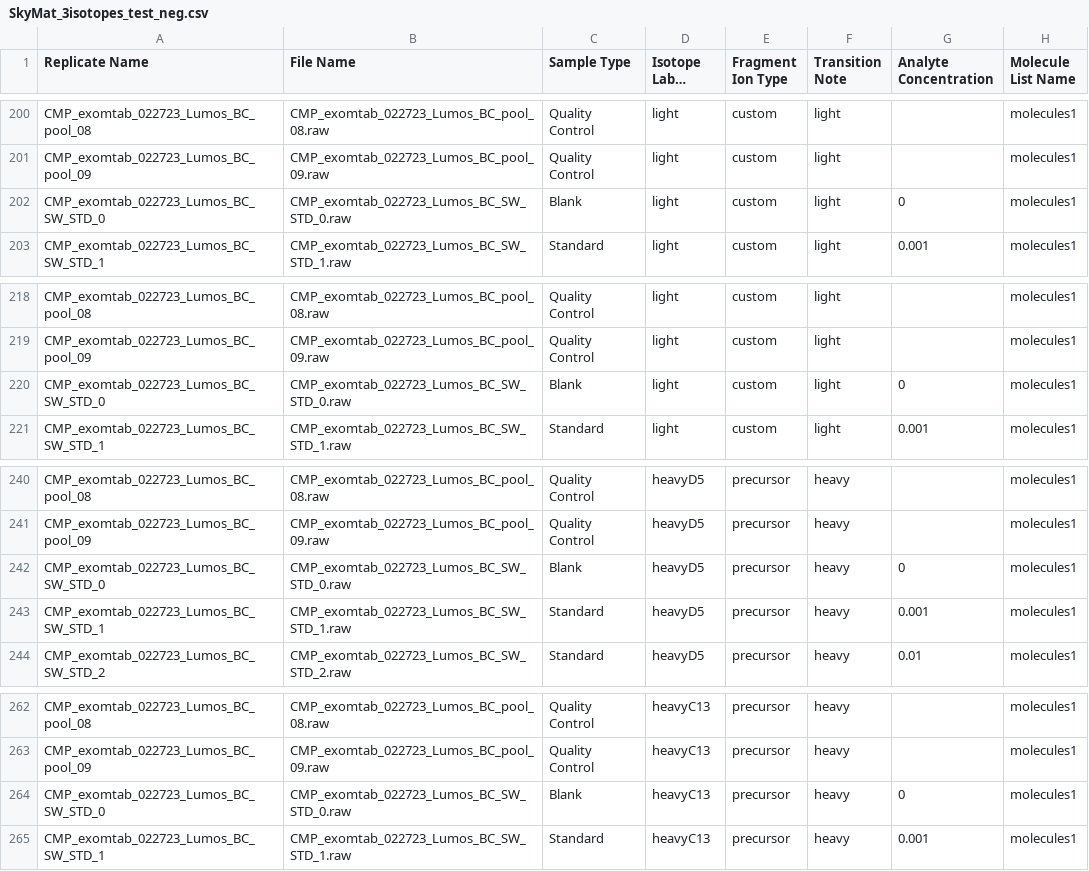
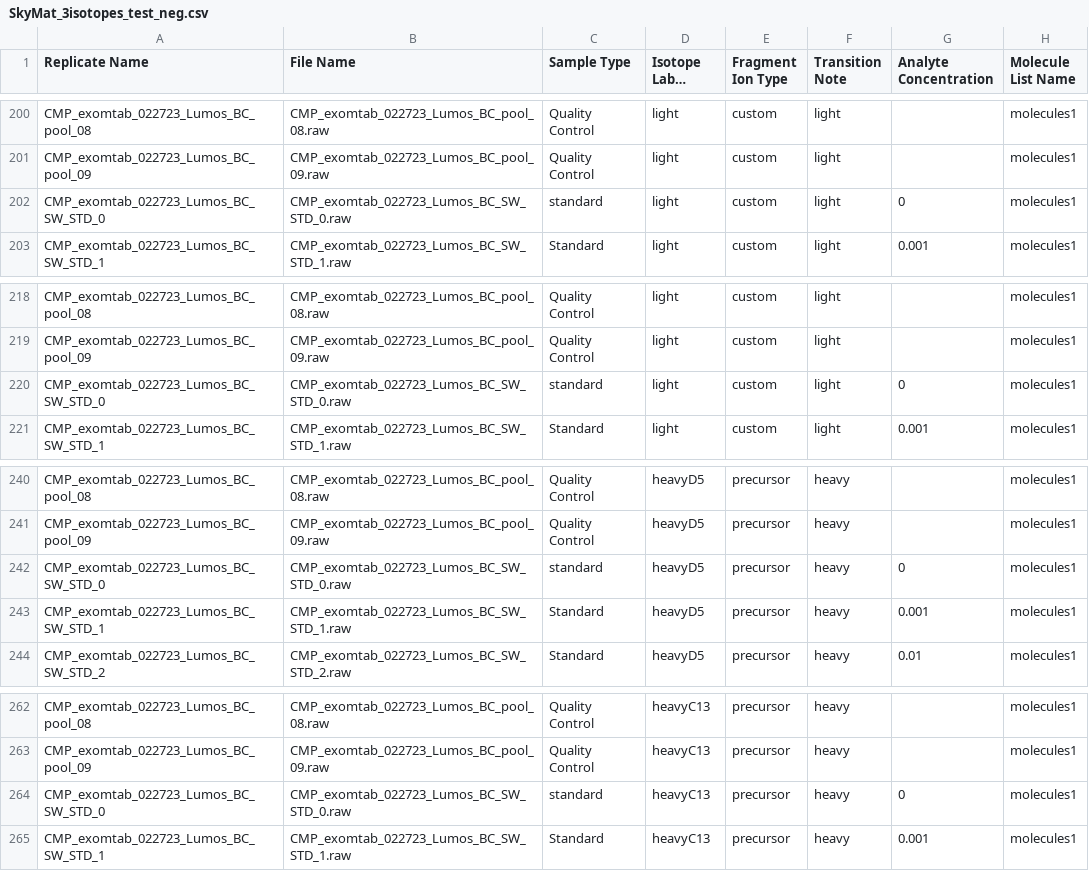
Before and after one commit to KujawinskiLaboratory/SkyMat, a CSV file: Example_Dataset/Example_Input/SkyMat_3isotopes_test_neg.csv, drawn as a sheet; only a part is shown, gaps mark what is left out; long unchanged cells end in …; the diff covers the shown part only; the diff names each change by its address in the sheet, - before the commit and + after, or states it on an @@ line.

Commit message:
Edited SampleType column in example Skyline exports

```diff
--- a/Example_Dataset/Example_Input/SkyMat_3isotopes_test_neg.csv
+++ b/Example_Dataset/Example_Input/SkyMat_3isotopes_test_neg.csv
-C202 (Sample Type): Blank
+C202 (Sample Type): standard
-C220 (Sample Type): Blank
+C220 (Sample Type): standard
-C242 (Sample Type): Blank
+C242 (Sample Type): standard
-C264 (Sample Type): Blank
+C264 (Sample Type): standard
```
Also changed, not shown: 10 edited cells elsewhere in this file, Example_Dataset/Example_Input/SkyMat_3isotopes_test_pos.csv.
